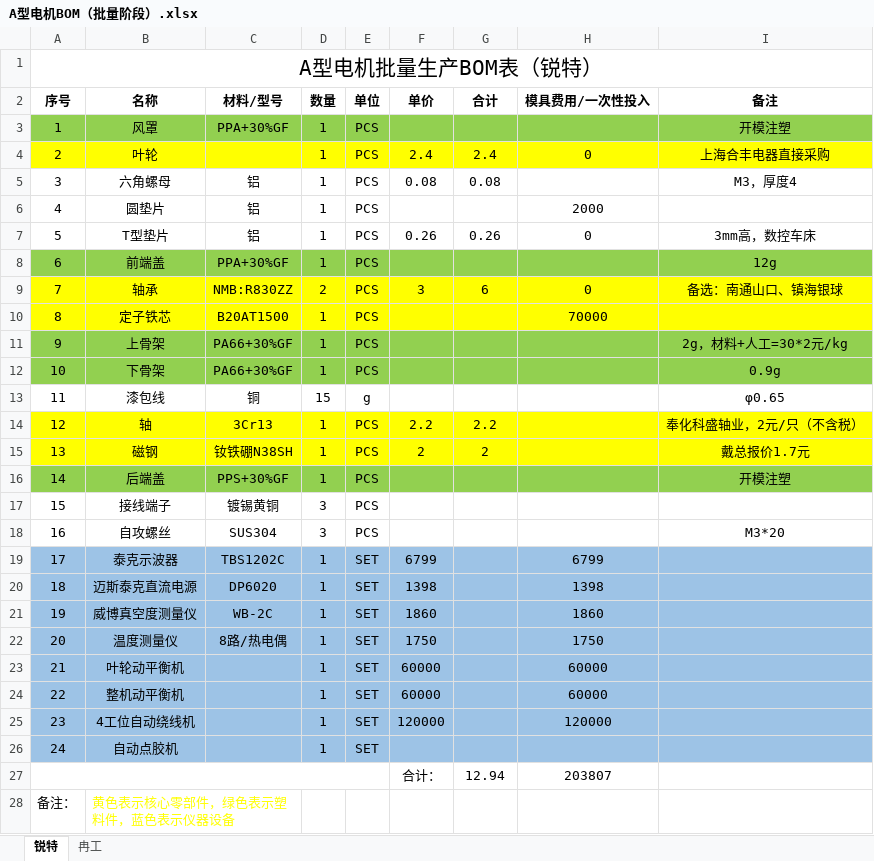
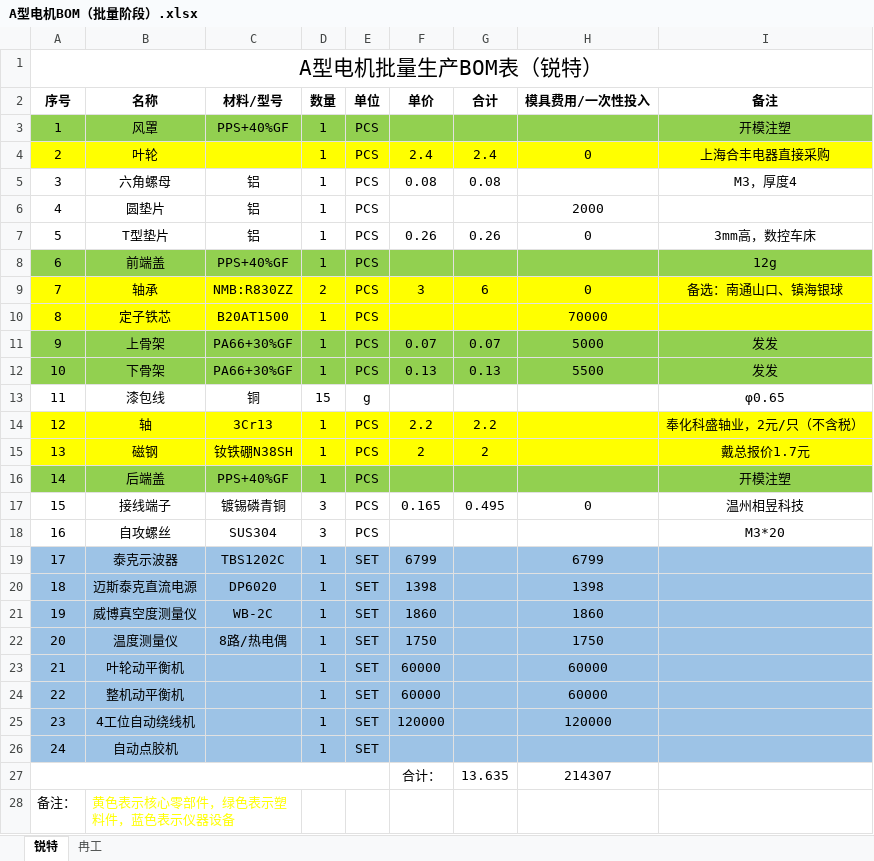
Before and after one commit to nbruite/vacuum, an Excel workbook: 1-零件清单/A型电机BOM（批量阶段）.xlsx, sheet 锐特, drawn as a sheet; values as stored, in another font and other column widths than the file's, no borders; removed rows and columns are numbered as before the commit, all else as after; the diff names each change by its address in the sheet, - before the commit and + after, or states it on an @@ line.

```diff
--- a/1-零件清单/A型电机BOM（批量阶段）.xlsx (sheet 锐特)
+++ b/1-零件清单/A型电机BOM（批量阶段）.xlsx (sheet 锐特)
-C3 (材料/型号): PPA+30%GF
+C3 (材料/型号): PPS+40%GF
-C8 (材料/型号): PPA+30%GF
+C8 (材料/型号): PPS+40%GF
-F11 (单价): (empty)
+F11 (单价): 0.07
-G11 (合计): (empty)
+G11 (合计): 0.07
-H11 (模具费用/一次性投入): (empty)
+H11 (模具费用/一次性投入): 5000
-I11 (备注): 2g，材料+人工=30*2元/kg
+I11 (备注): 发发
-F12 (单价): (empty)
+F12 (单价): 0.13
-G12 (合计): (empty)
+G12 (合计): 0.13
-H12 (模具费用/一次性投入): (empty)
+H12 (模具费用/一次性投入): 5500
-I12 (备注): 0.9g
+I12 (备注): 发发
-C16 (材料/型号): PPS+30%GF
+C16 (材料/型号): PPS+40%GF
-C17 (材料/型号): 镀锡黄铜
+C17 (材料/型号): 镀锡磷青铜
-F17 (单价): (empty)
+F17 (单价): 0.165
-G17 (合计): (empty)
+G17 (合计): 0.495
-H17 (模具费用/一次性投入): (empty)
+H17 (模具费用/一次性投入): 0
-I17 (备注): (empty)
+I17 (备注): 温州相昱科技
-row 27:  |  |  |  |  | 合计： | 12.94 | 203807
+row 27:  |  |  |  |  | 合计： | 13.635 | 214307
```
Also changed, not shown: 2-采购合同/塑料件/塑料模具报价清单-发发.xlsx, 14 other files.
